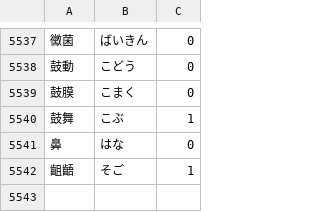
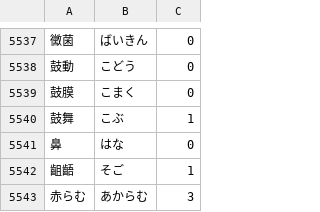
Before and after one commit to xpick-ed/JLPT, a TSV file: data/pitch_accents.tsv, drawn as a sheet; only a part is shown, gaps mark what is left out.

```diff
--- a/data/pitch_accents.tsv
+++ b/data/pitch_accents.tsv
@@ -5542 +5542,2 @@
 齟齬	そご	1
+赤らむ	あからむ	3
```
Also changed, not shown: 8 other files.
